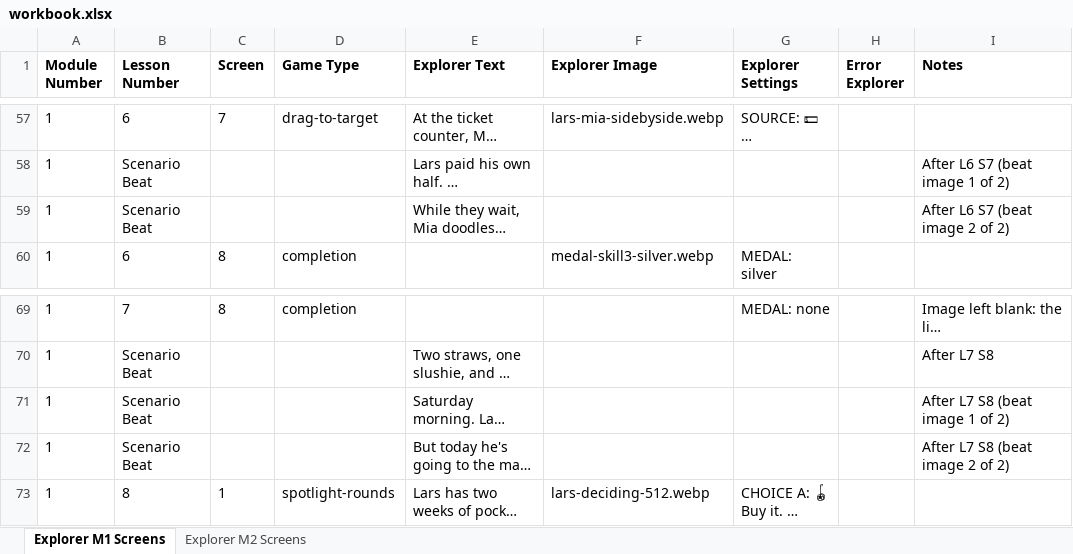
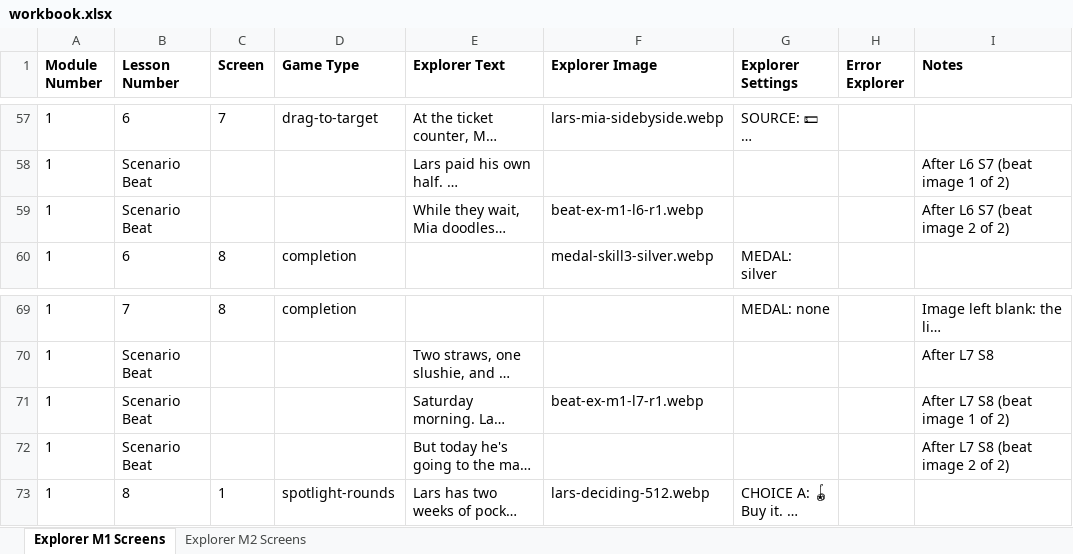
Before and after one commit to ngaadmin/nga-app, an Excel workbook: lib/academy/lessons/payload/source/explorer-m1/workbook.xlsx, sheet Explorer M1 Screens, drawn as a sheet; only a part is shown, gaps mark what is left out; long unchanged cells end in …; values as stored, in another font and other column widths than the file's, no borders; the diff names each change by its address in the sheet, - before the commit and + after, or states it on an @@ line.

```diff
--- a/lib/academy/lessons/payload/source/explorer-m1/workbook.xlsx (sheet Explorer M1 Screens)
+++ b/lib/academy/lessons/payload/source/explorer-m1/workbook.xlsx (sheet Explorer M1 Screens)
-F59 (Explorer Image): (empty)
+F59 (Explorer Image): beat-ex-m1-l6-r1.webp
-F71 (Explorer Image): (empty)
+F71 (Explorer Image): beat-ex-m1-l7-r1.webp
```
Also changed, not shown: 16 other files.
